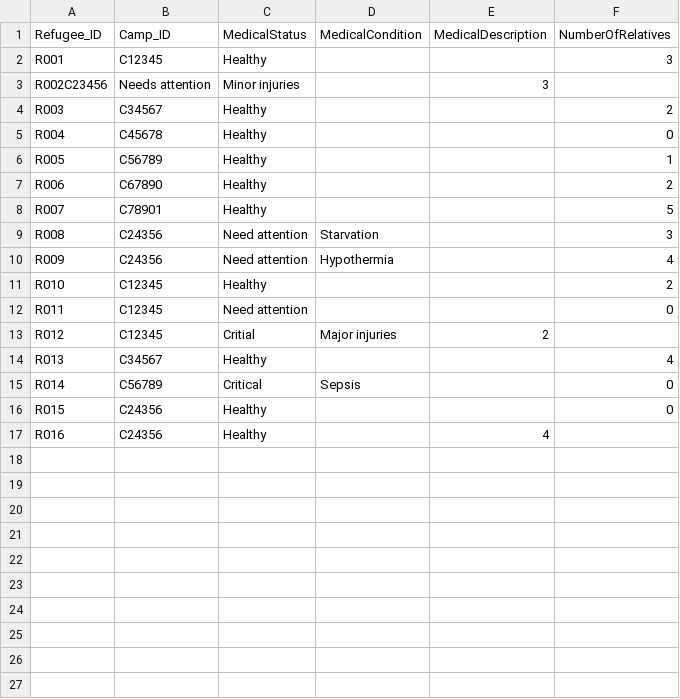
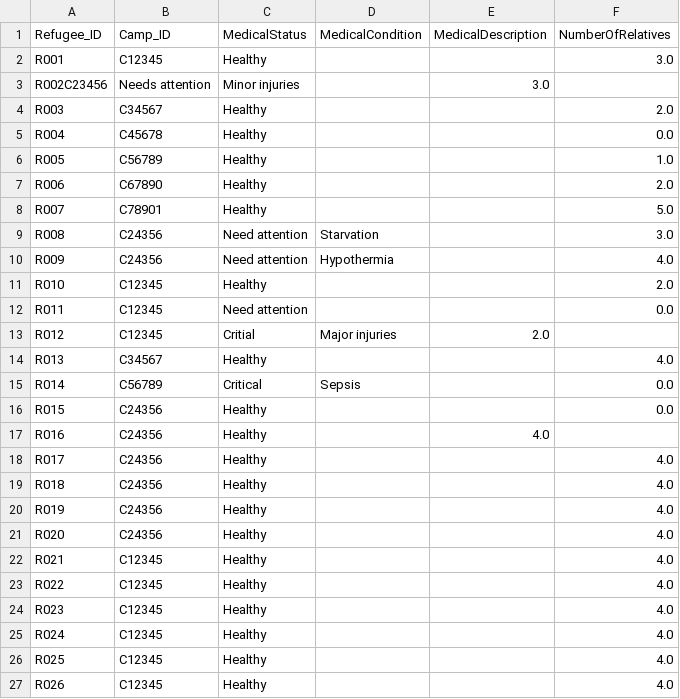
Before and after one commit to devangovind/intro-programming, a CSV file: files/refugee.csv, drawn as a sheet.

```diff
--- a/files/refugee.csv
+++ b/files/refugee.csv
@@ -1,17 +1,27 @@
 Refugee_ID,Camp_ID,MedicalStatus,MedicalCondition,MedicalDescription,NumberOfRelatives
-R001,C12345,Healthy,,,3
-R002C23456,Needs attention,Minor injuries,,3,
-R003,C34567,Healthy,,,2
-R004,C45678,Healthy,,,0
-R005,C56789,Healthy,,,1
-R006,C67890,Healthy,,,2
-R007,C78901,Healthy,,,5
-R008,C24356,Need attention,Starvation,,3
-R009,C24356,Need attention,Hypothermia,,4
-R010,C12345,Healthy,,,2
-R011,C12345,Need attention,,,0
-R012,C12345,Critial,Major injuries,2
-R013,C34567,Healthy,,,4
-R014,C56789,Critical,Sepsis,,0
-R015,C24356,Healthy,,,0
-R016,C24356,Healthy,,4
+R001,C12345,Healthy,,,3.0
+R002C23456,Needs attention,Minor injuries,,3.0,
+R003,C34567,Healthy,,,2.0
+R004,C45678,Healthy,,,0.0
+R005,C56789,Healthy,,,1.0
+R006,C67890,Healthy,,,2.0
+R007,C78901,Healthy,,,5.0
+R008,C24356,Need attention,Starvation,,3.0
+R009,C24356,Need attention,Hypothermia,,4.0
+R010,C12345,Healthy,,,2.0
+R011,C12345,Need attention,,,0.0
+R012,C12345,Critial,Major injuries,2.0,
+R013,C34567,Healthy,,,4.0
+R014,C56789,Critical,Sepsis,,0.0
+R015,C24356,Healthy,,,0.0
+R016,C24356,Healthy,,4.0,
+R017,C24356,Healthy,,,4.0
+R018,C24356,Healthy,,,4.0
+R019,C24356,Healthy,,,4.0
+R020,C24356,Healthy,,,4.0
+R021,C12345,Healthy,,,4.0
+R022,C12345,Healthy,,,4.0
+R023,C12345,Healthy,,,4.0
+R024,C12345,Healthy,,,4.0
+R025,C12345,Healthy,,,4.0
+R026,C12345,Healthy,,,4.0
```
Also changed, not shown: files/camps_file.csv, 5 other files.
